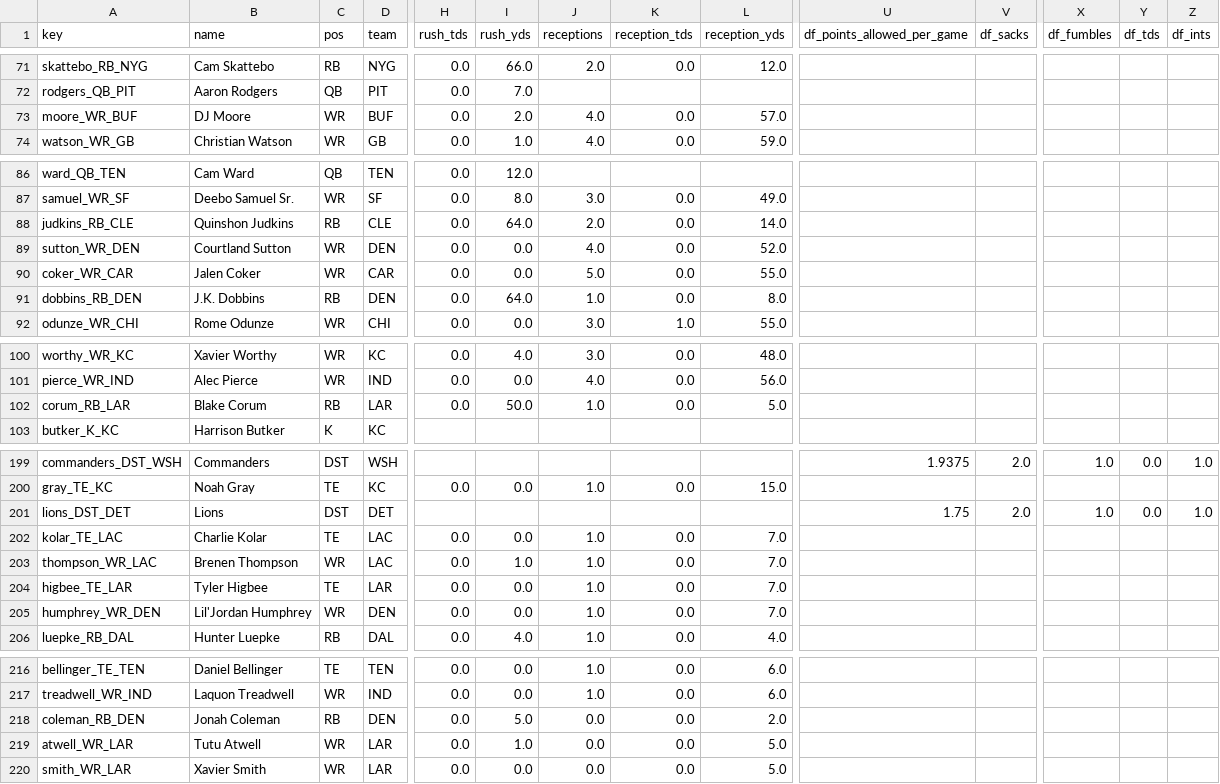
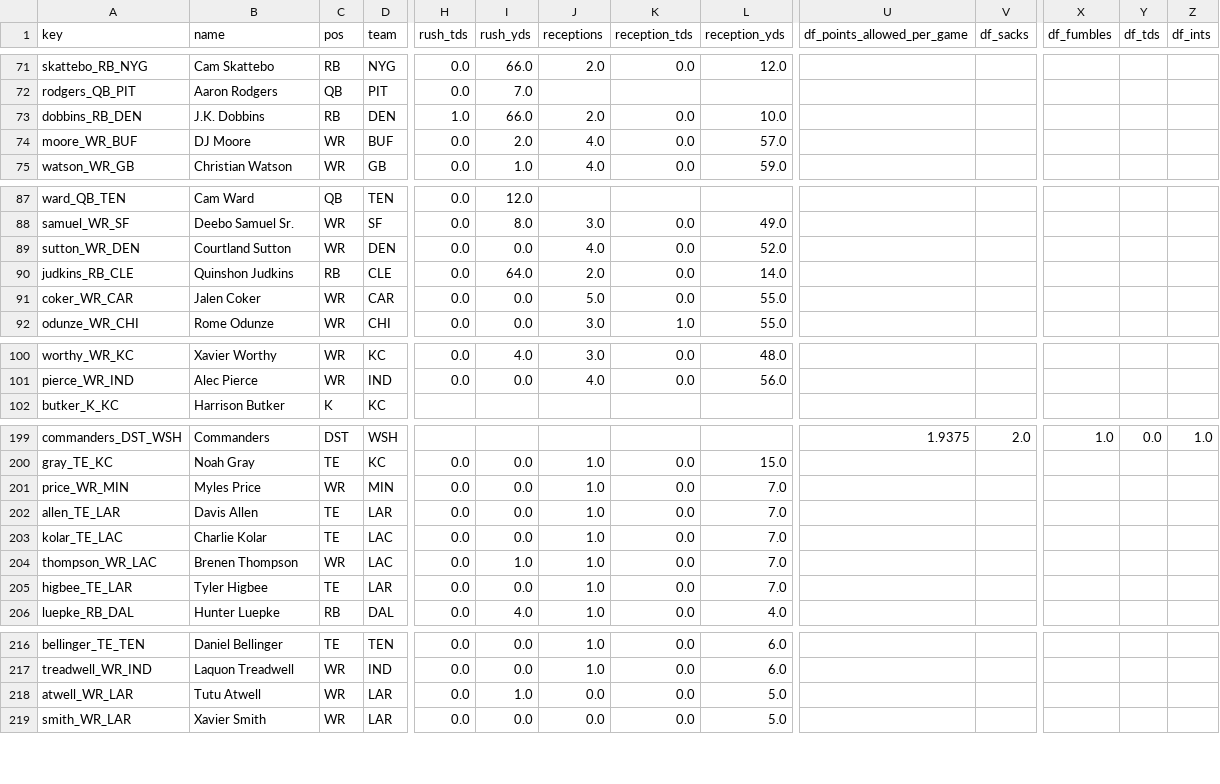
Before and after one commit to c4c-innovationslab/fantasy-football-manager, a CSV file: data/raw/projections/ESPN-Projections-2026.csv, drawn as a sheet; only a part is shown, gaps mark what is left out; removed rows and columns are numbered as before the commit, all else as after; rows hold the shown columns only; the diff covers the shown part only; the diff names each change by its address in the sheet, - before the commit and + after, or states it on an @@ line.

```diff
--- a/data/raw/projections/ESPN-Projections-2026.csv
+++ b/data/raw/projections/ESPN-Projections-2026.csv
+row 73: dobbins_RB_DEN | J.K. Dobbins | RB | DEN | 1.0 | 66.0 | 2.0 | 0.0 | 10.0
-row 91: dobbins_RB_DEN | J.K. Dobbins | RB | DEN | 0.0 | 64.0 | 1.0 | 0.0 | 8.0
-row 102: corum_RB_LAR | Blake Corum | RB | LAR | 0.0 | 50.0 | 1.0 | 0.0 | 5.0
-row 201: lions_DST_DET | Lions | DST | DET |  |  |  |  |  | 1.75 | 2.0 | 1.0 | 0.0 | 1.0
+row 201: price_WR_MIN | Myles Price | WR | MIN | 0.0 | 0.0 | 1.0 | 0.0 | 7.0
+row 202: allen_TE_LAR | Davis Allen | TE | LAR | 0.0 | 0.0 | 1.0 | 0.0 | 7.0
-row 205: humphrey_WR_DEN | Lil'Jordan Humphrey | WR | DEN | 0.0 | 0.0 | 1.0 | 0.0 | 7.0
-row 218: coleman_RB_DEN | Jonah Coleman | RB | DEN | 0.0 | 5.0 | 0.0 | 0.0 | 2.0
```
Also changed, not shown: 2 added rows, 1 removed row, 3 moved rows and 2 edited cells elsewhere in this file, data/processed/Projections-2026.csv, data/raw/projections/CBS-Projections-2026.csv, 2 other files.
